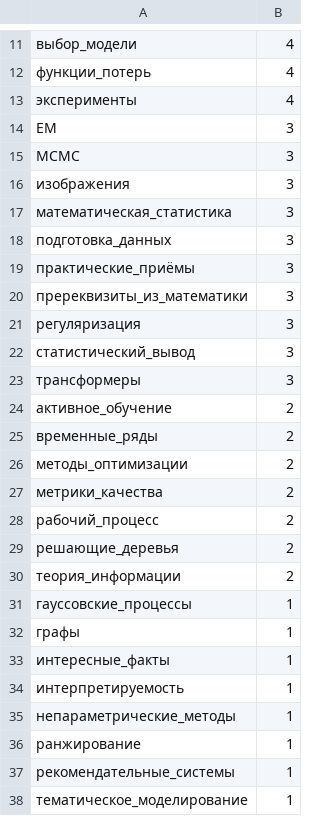
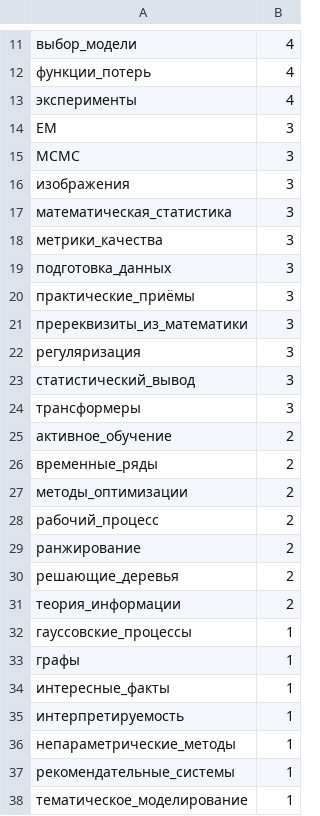
Before and after one commit to Nikolay-Lysenko/readingbricks, a TSV file: supplementaries/counts_of_tags.tsv, drawn as a sheet; only a part is shown, gaps mark what is left out; removed rows and columns are numbered as before the commit, all else as after; the diff names each change by its address in the sheet, - before the commit and + after, or states it on an @@ line.

```diff
--- a/supplementaries/counts_of_tags.tsv
+++ b/supplementaries/counts_of_tags.tsv
+row 18: метрики_качества | 3
-row 27: метрики_качества | 2
+row 29: ранжирование | 2
-row 36: ранжирование | 1
```
Also changed, not shown: 1 other file.
